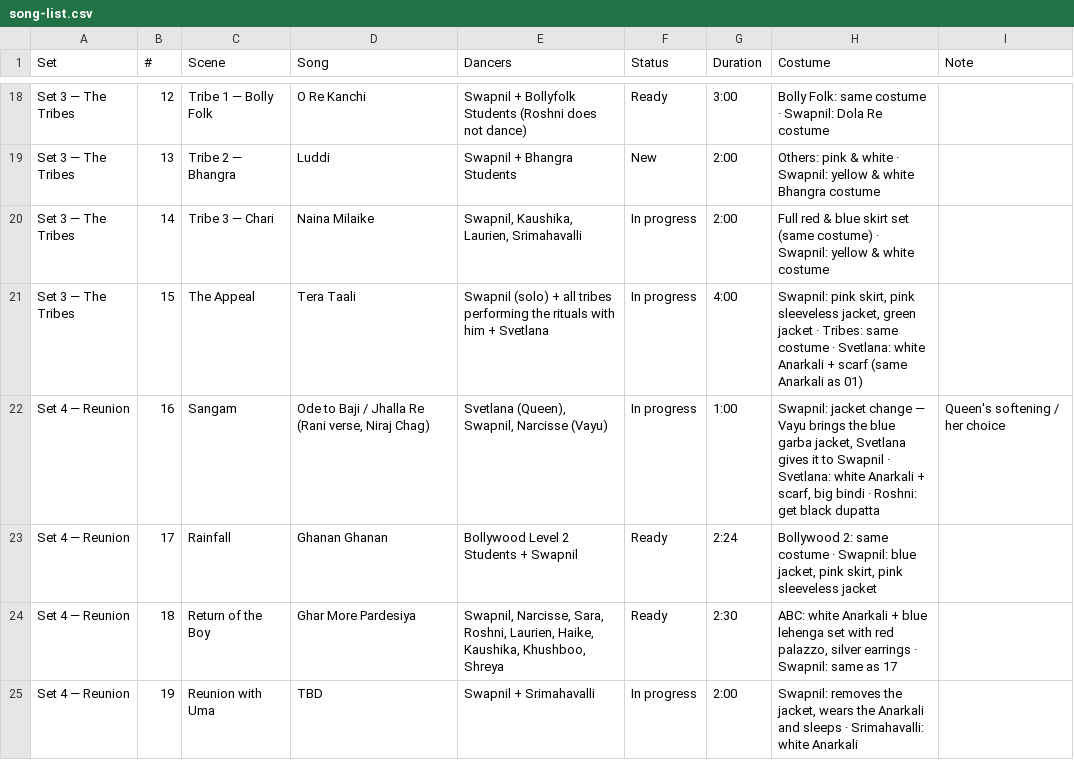
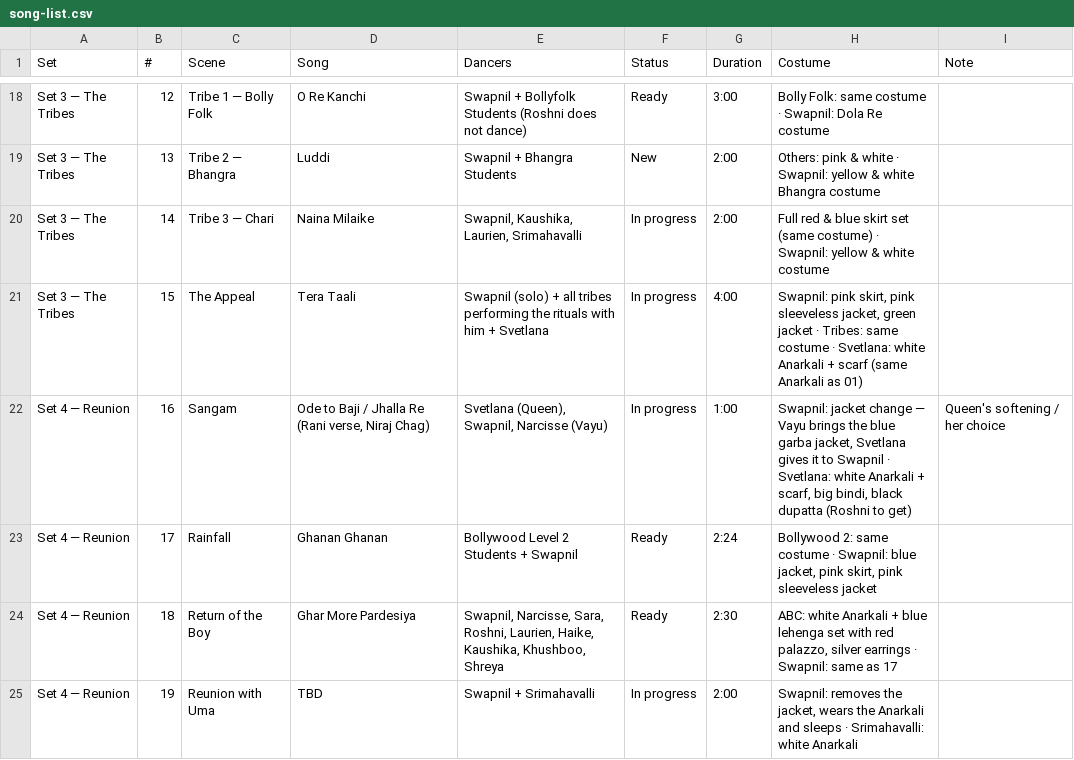
Before and after one commit to swapnildagliya/swapkebolly-site, a CSV file: sangam/song-list.csv, drawn as a sheet; only a part is shown, gaps mark what is left out.

```diff
--- a/sangam/song-list.csv
+++ b/sangam/song-list.csv
@@ -21,3 +21,3 @@ Set 3 — The Tribes,14,Tribe 3 — Chari,Naina Milaike,"Swapnil, Kaushika, Laur
 Set 3 — The Tribes,15,The Appeal,Tera Taali,Swapnil (solo) + all tribes performing the rituals with him + Svetlana,In progress,4:00,"Swapnil: pink skirt, pink sleeveless jacket, green jacket · Tribes: same costume · Svetlana: white Anarkali + scarf (same Anarkali as 01)",
-Set 4 — Reunion,16,Sangam,"Ode to Baji / Jhalla Re (Rani verse, Niraj Chag)","Svetlana (Queen), Swapnil, Narcisse (Vayu)",In progress,1:00,"Swapnil: jacket change — Vayu brings the blue garba jacket, Svetlana gives it to Swapnil · Svetlana: white Anarkali + scarf, big bindi · Roshni: get black dupatta",Queen's softening / her choice
+Set 4 — Reunion,16,Sangam,"Ode to Baji / Jhalla Re (Rani verse, Niraj Chag)","Svetlana (Queen), Swapnil, Narcisse (Vayu)",In progress,1:00,"Swapnil: jacket change — Vayu brings the blue garba jacket, Svetlana gives it to Swapnil · Svetlana: white Anarkali + scarf, big bindi, black dupatta (Roshni to get)",Queen's softening / her choice
 Set 4 — Reunion,17,Rainfall,Ghanan Ghanan,Bollywood Level 2 Students + Swapnil,Ready,2:24,"Bollywood 2: same costume · Swapnil: blue jacket, pink skirt, pink sleeveless jacket",
```
Also changed, not shown: 2 other files.
